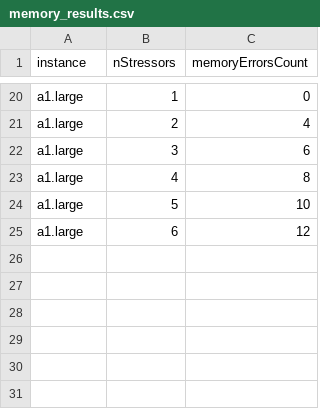
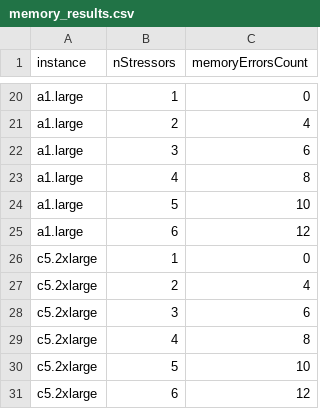
Before and after one commit to LaurentPepin/LOG8415E, a CSV file: TP1/linearRegression/results/memory_results.csv, drawn as a sheet; only a part is shown, gaps mark what is left out.

```diff
--- a/TP1/linearRegression/results/memory_results.csv
+++ b/TP1/linearRegression/results/memory_results.csv
@@ -25 +25,7 @@ a1.large,5,10
 a1.large,6,12
+c5.2xlarge,1,0
+c5.2xlarge,2,4
+c5.2xlarge,3,6
+c5.2xlarge,4,8
+c5.2xlarge,5,10
+c5.2xlarge,6,12
```
Also changed, not shown: TP1/linearRegression/results/iops_test_results.csv.
